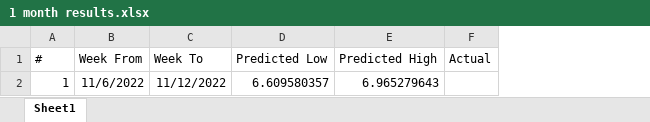
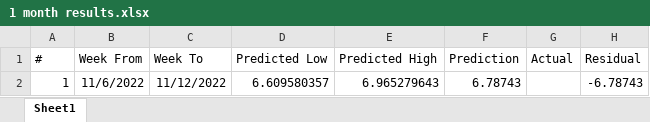
Before and after one commit to tdyk9098/The-US-Housing-Market-30Yr-Rates, an Excel workbook: 1 month results.xlsx, sheet Sheet1, drawn as a sheet; values as stored, in another font and other column widths than the file's, no borders; the diff names each change by its address in the sheet, - before the commit and + after, or states it on an @@ line.

Commit message:
Add files via upload

```diff
--- a/1 month results.xlsx (sheet Sheet1)
+++ b/1 month results.xlsx (sheet Sheet1)
+column F (Prediction), row 2: 6.78743
+column H (Residual), row 2: -6.78743
```
